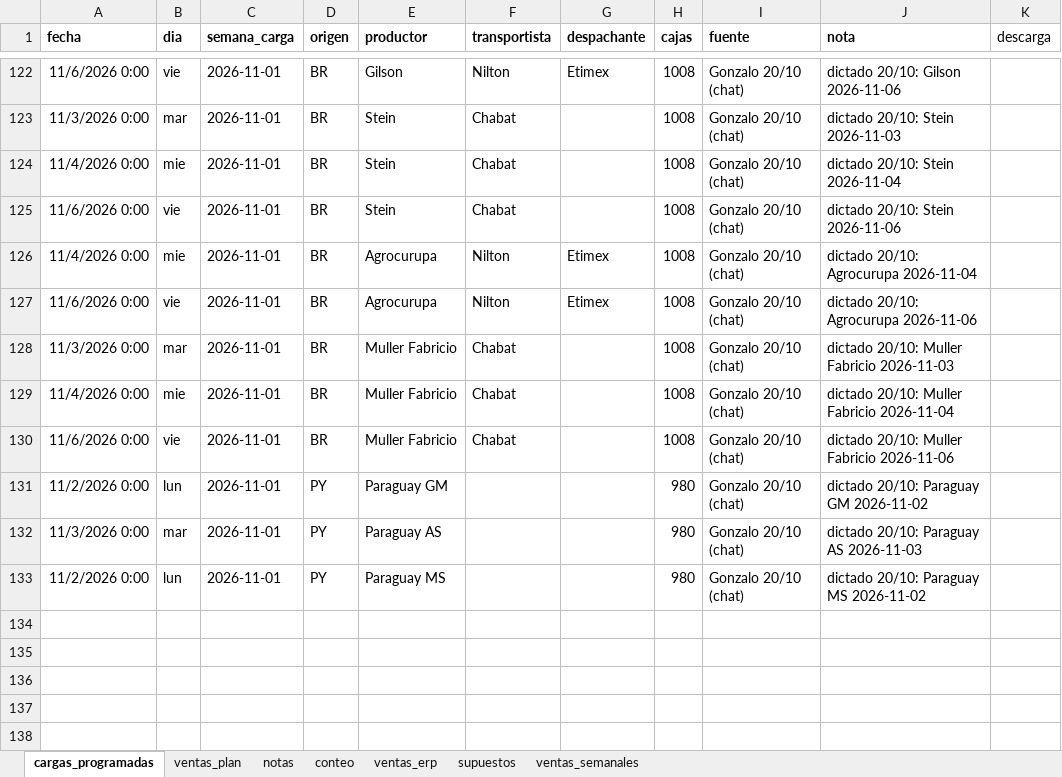
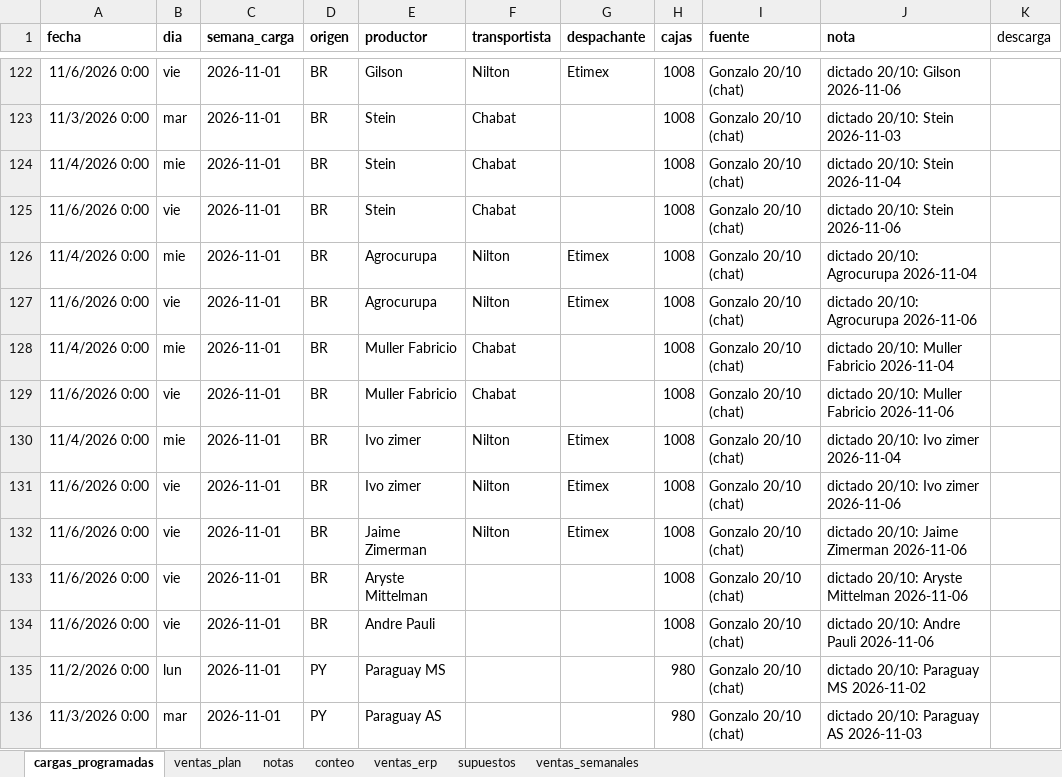
Before and after one commit to ingenieria-pepe/gonza_pepe, an Excel workbook: plan_compras/plan_compras.xlsx, sheet cargas_programadas, drawn as a sheet; only a part is shown, gaps mark what is left out; values as stored, in another font and other column widths than the file's, no borders; removed rows and columns are numbered as before the commit, all else as after; the diff covers the shown part only; the diff names each change by its address in the sheet, - before the commit and + after, or states it on an @@ line.

```diff
--- a/plan_compras/plan_compras.xlsx (sheet cargas_programadas)
+++ b/plan_compras/plan_compras.xlsx (sheet cargas_programadas)
-row 128: 11/3/2026 0:00 | mar | 2026-11-01 | BR | Muller Fabricio | Chabat |  | 1008 | Gonzalo 20/10 (chat) | dictado 20/10: Muller Fabricio 2026-11-03
+row 130: 11/4/2026 0:00 | mie | 2026-11-01 | BR | Ivo zimer | Nilton | Etimex | 1008 | Gonzalo 20/10 (chat) | dictado 20/10: Ivo zimer 2026-11-04
+row 131: 11/6/2026 0:00 | vie | 2026-11-01 | BR | Ivo zimer | Nilton | Etimex | 1008 | Gonzalo 20/10 (chat) | dictado 20/10: Ivo zimer 2026-11-06
+row 132: 11/6/2026 0:00 | vie | 2026-11-01 | BR | Jaime Zimerman | Nilton | Etimex | 1008 | Gonzalo 20/10 (chat) | dictado 20/10: Jaime Zimerman 2026-11-06
+row 133: 11/6/2026 0:00 | vie | 2026-11-01 | BR | Aryste Mittelman |  |  | 1008 | Gonzalo 20/10 (chat) | dictado 20/10: Aryste Mittelman 2026-11-06
+row 134: 11/6/2026 0:00 | vie | 2026-11-01 | BR | Andre Pauli |  |  | 1008 | Gonzalo 20/10 (chat) | dictado 20/10: Andre Pauli 2026-11-06
-E135 (productor): Paraguay GM
+E135 (productor): Paraguay MS
-J135 (nota): dictado 20/10: Paraguay GM 2026-11-02
+J135 (nota): dictado 20/10: Paraguay MS 2026-11-02
-row 133: 11/2/2026 0:00 | lun | 2026-11-01 | PY | Paraguay MS |  |  | 980 | Gonzalo 20/10 (chat) | dictado 20/10: Paraguay MS 2026-11-02
```
Also changed, not shown: 2 added rows, 2 removed rows and 21 edited cells elsewhere in this sheet, 3 other files.
